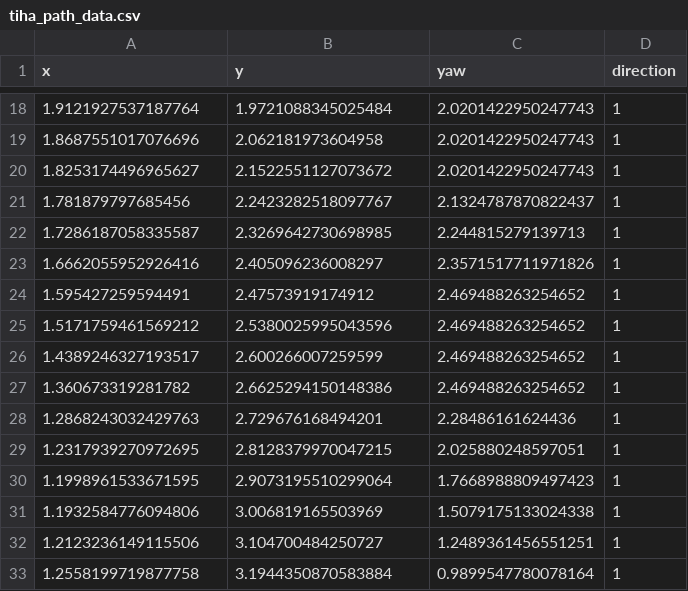
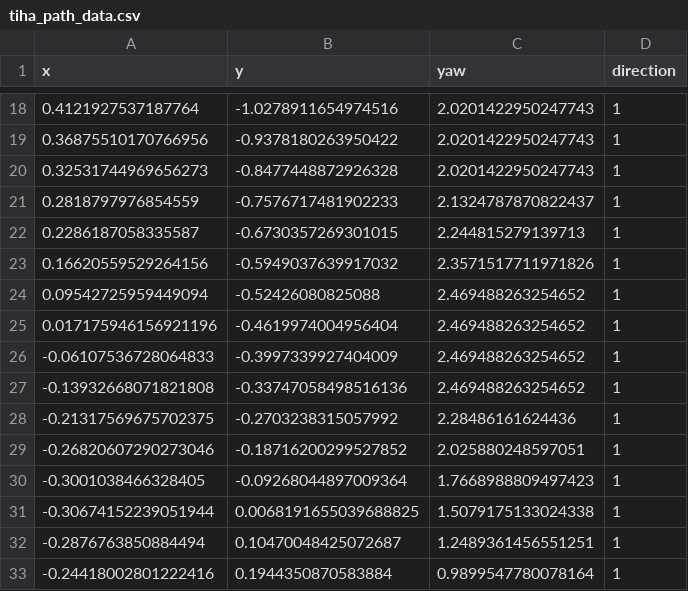
Before and after one commit to AzureFirmament/Test, a CSV file: src/svea_examples/params/tiha_path_data.csv, drawn as a sheet; only a part is shown, gaps mark what is left out; the diff covers the shown part only.

```diff
--- a/src/svea_examples/params/tiha_path_data.csv
+++ b/src/svea_examples/params/tiha_path_data.csv
@@ -18,16 +18,16 @@ x,y,yaw,direction
-1.9121927537187764,1.9721088345025484,2.0201422950247743,1
-1.8687551017076696,2.062181973604958,2.0201422950247743,1
-1.8253174496965627,2.1522551127073672,2.0201422950247743,1
-1.781879797685456,2.2423282518097767,2.1324787870822437,1
-1.7286187058335587,2.3269642730698985,2.244815279139713,1
-1.6662055952926416,2.405096236008297,2.3571517711971826,1
-1.595427259594491,2.47573919174912,2.469488263254652,1
-1.5171759461569212,2.5380025995043596,2.469488263254652,1
-1.4389246327193517,2.600266007259599,2.469488263254652,1
-1.360673319281782,2.6625294150148386,2.469488263254652,1
-1.2868243032429763,2.729676168494201,2.28486161624436,1
-1.2317939270972695,2.8128379970047215,2.025880248597051,1
-1.1998961533671595,2.9073195510299064,1.7668988809497423,1
-1.1932584776094806,3.006819165503969,1.5079175133024338,1
-1.2123236149115506,3.104700484250727,1.2489361456551251,1
-1.2558199719877758,3.1944350870583884,0.9899547780078164,1
+0.4121927537187764,-1.0278911654974516,2.0201422950247743,1
+0.36875510170766956,-0.9378180263950422,2.0201422950247743,1
+0.32531744969656273,-0.8477448872926328,2.0201422950247743,1
+0.2818797976854559,-0.7576717481902233,2.1324787870822437,1
+0.2286187058335587,-0.6730357269301015,2.244815279139713,1
+0.16620559529264156,-0.5949037639917032,2.3571517711971826,1
+0.09542725959449094,-0.52426080825088,2.469488263254652,1
+0.017175946156921196,-0.4619974004956404,2.469488263254652,1
+-0.06107536728064833,-0.3997339927404009,2.469488263254652,1
+-0.13932668071821808,-0.33747058498516136,2.469488263254652,1
+-0.21317569675702375,-0.2703238315057992,2.28486161624436,1
+-0.26820607290273046,-0.18716200299527852,2.025880248597051,1
+-0.3001038466328405,-0.09268044897009364,1.7668988809497423,1
+-0.30674152239051944,0.0068191655039688825,1.5079175133024338,1
+-0.2876763850884494,0.10470048425072687,1.2489361456551251,1
+-0.24418002801222416,0.1944350870583884,0.9899547780078164,1
```
Also changed, not shown: 52 edited cells elsewhere in this file, src/svea_examples/params/ha_path_data.csv.
